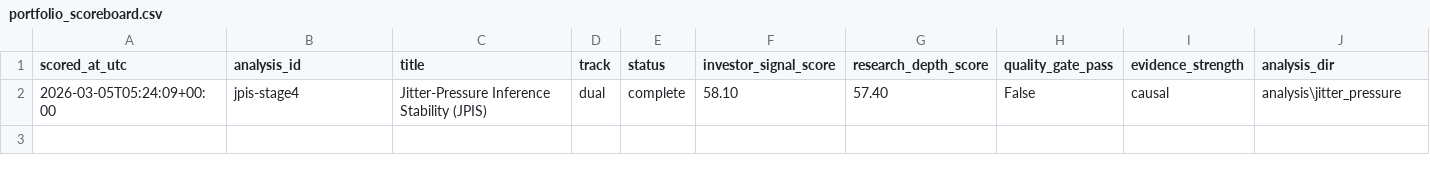
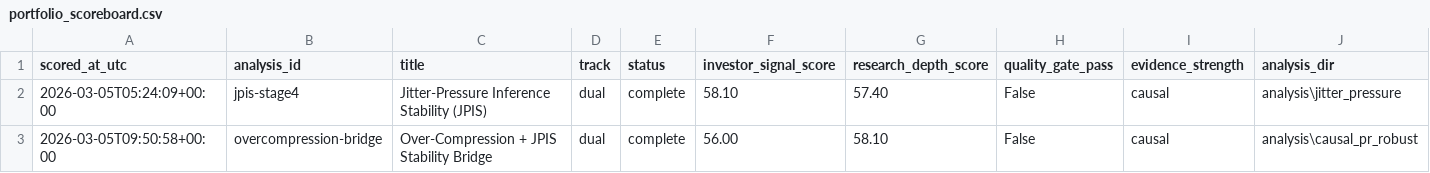
Before and after one commit to dl1683/LLM-exploration, a CSV file: analysis/portfolio_scoreboard.csv, drawn as a sheet; only a part is shown; rows hold the shown columns only; the diff names each change by its address in the sheet, - before the commit and + after, or states it on an @@ line.

```diff
--- a/analysis/portfolio_scoreboard.csv
+++ b/analysis/portfolio_scoreboard.csv
+row 3: 2026-03-05T09:50:58+00:00 | overcompression-bridge | Over-Compression + JPIS Stability Bridge | dual | complete | 56.00 | 58.10 | False | causal | analysis\causal_pr_robust
```
Also changed, not shown: 12 other files.
